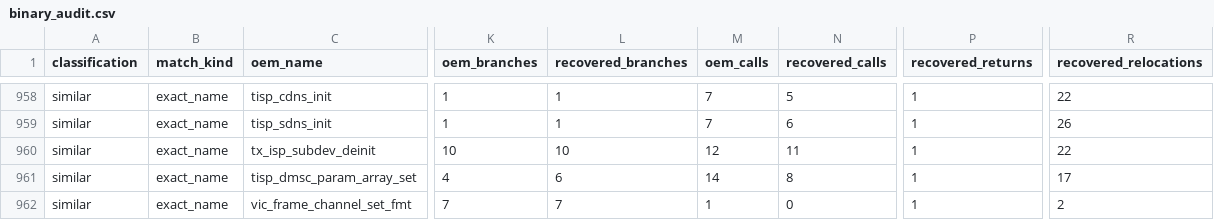
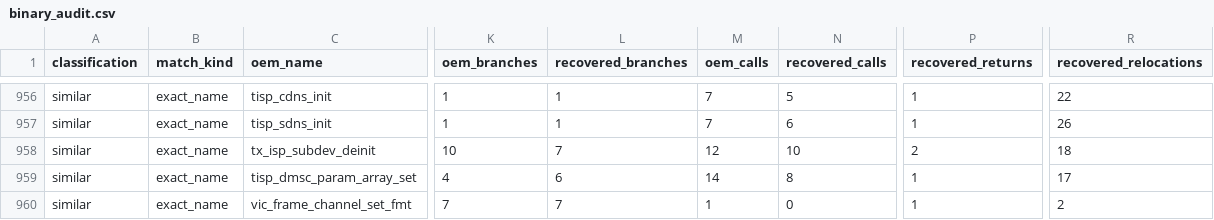
Before and after one commit to opensensor/isp, a CSV file: driver/t41/audit/binary_audit.csv, drawn as a sheet; only a part is shown, gaps mark what is left out; addresses are those after the commit; the diff covers the shown part only; the diff names each change by its address in the sheet, - before the commit and + after, or states it on an @@ line.

```diff
--- a/driver/t41/audit/binary_audit.csv
+++ b/driver/t41/audit/binary_audit.csv
-L958 (recovered_branches): 10
+L958 (recovered_branches): 7
-N958 (recovered_calls): 11
+N958 (recovered_calls): 10
-P958 (recovered_returns): 1
+P958 (recovered_returns): 2
-R958 (recovered_relocations): 22
+R958 (recovered_relocations): 18
```
Also changed, not shown: 2 added rows, 2 removed rows and 6 edited cells elsewhere in this file, 5 other files.
